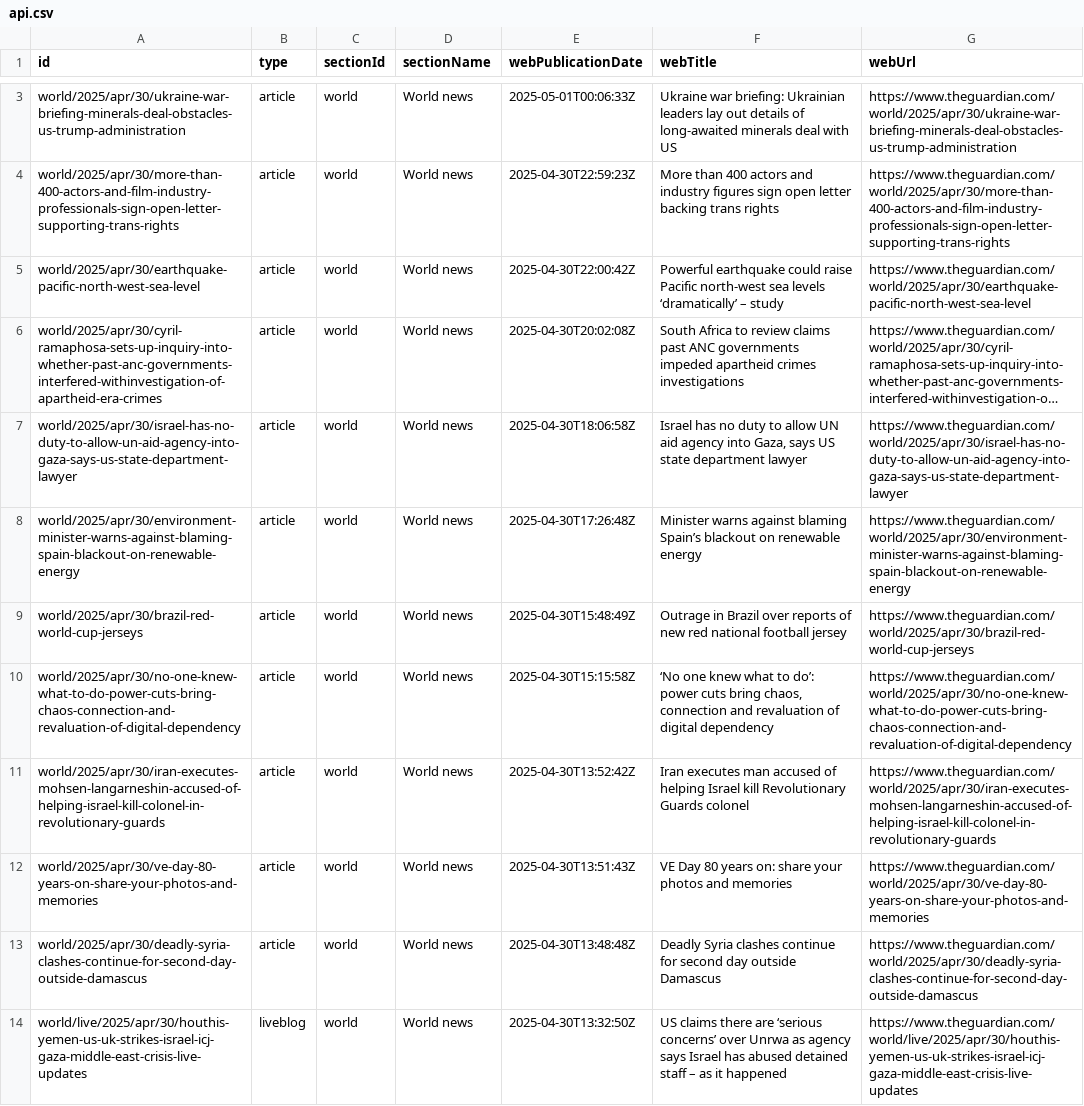
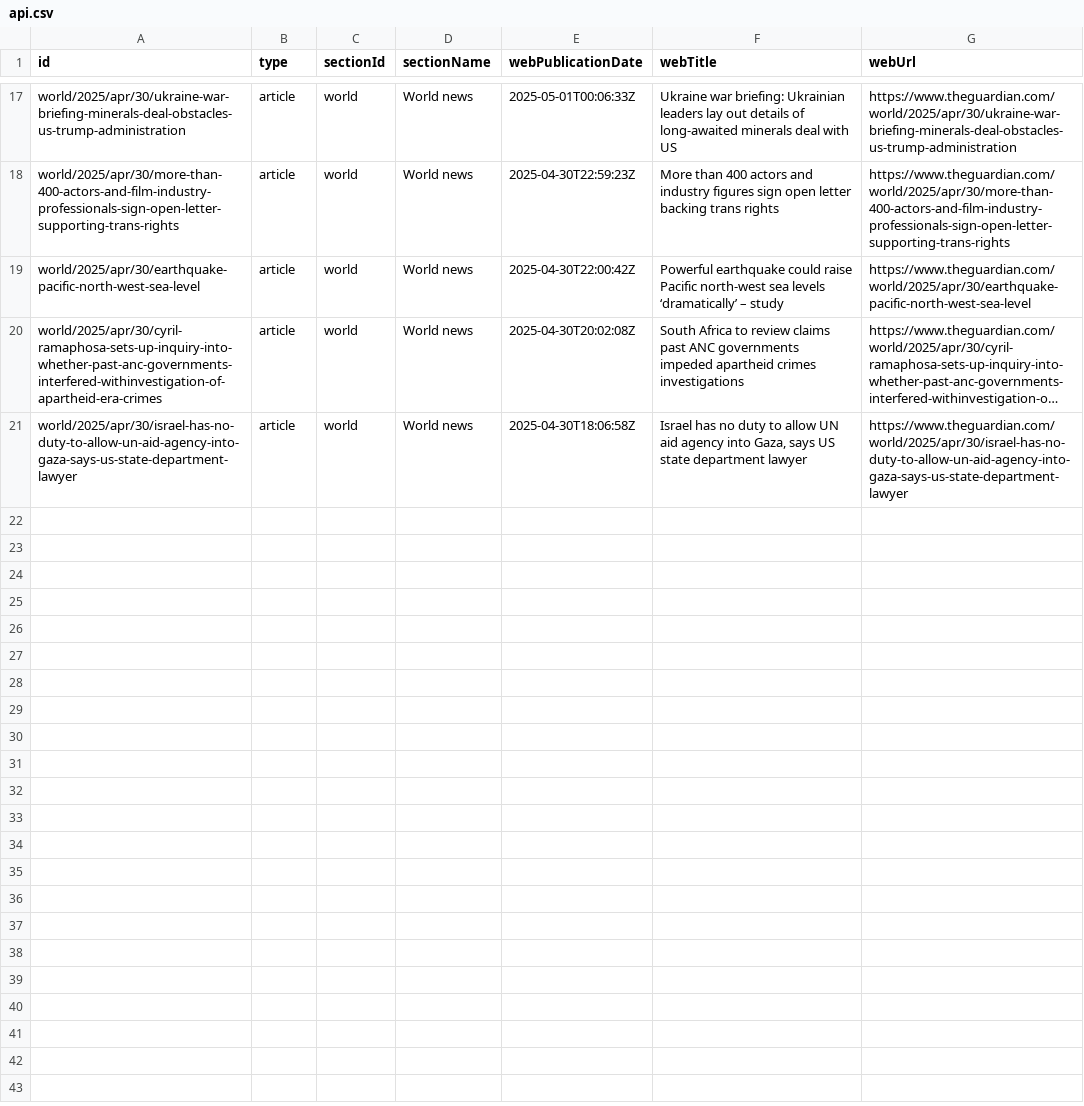
Before and after one commit to 400Ping/OpenSource-Platform, a CSV file: api.csv, drawn as a sheet; only a part is shown, gaps mark what is left out; long unchanged cells end in …; removed rows and columns are numbered as before the commit, all else as after; the diff covers the shown part only; the diff names each change by its address in the sheet, - before the commit and + after, or states it on an @@ line.

```diff
--- a/api.csv
+++ b/api.csv
-row 8: world/2025/apr/30/environment-minister-warns-against-blaming-spain-blackout-on-renewable-energy | article | world | World news | 2025-04-30T17:26:48Z | Minister warns against blaming Spain’s blackout on renewable energy | https://www.theguardian.com/world/2025/apr/30/environment-minister-warns-against-blaming-spain-blackout-on-renewable-energy
-row 9: world/2025/apr/30/brazil-red-world-cup-jerseys | article | world | World news | 2025-04-30T15:48:49Z | Outrage in Brazil over reports of new red national football jersey | https://www.theguardian.com/world/2025/apr/30/brazil-red-world-cup-jerseys
-row 10: world/2025/apr/30/no-one-knew-what-to-do-power-cuts-bring-chaos-connection-and-revaluation-of-digital-dependency | article | world | World news | 2025-04-30T15:15:58Z | ‘No one knew what to do’: power cuts bring chaos, connection and revaluation of digital dependency | https://www.theguardian.com/world/2025/apr/30/no-one-knew-what-to-do-power-cuts-bring-chaos-connection-and-revaluation-of-digital-dependency
-row 11: world/2025/apr/30/iran-executes-mohsen-langarneshin-accused-of-helping-israel-kill-colonel-in-revolutionary-guards | article | world | World news | 2025-04-30T13:52:42Z | Iran executes man accused of helping Israel kill Revolutionary Guards colonel | https://www.theguardian.com/world/2025/apr/30/iran-executes-mohsen-langarneshin-accused-of-helping-israel-kill-colonel-in-revolutionary-guards
-row 12: world/2025/apr/30/ve-day-80-years-on-share-your-photos-and-memories | article | world | World news | 2025-04-30T13:51:43Z | VE Day 80 years on: share your photos and memories | https://www.theguardian.com/world/2025/apr/30/ve-day-80-years-on-share-your-photos-and-memories
-row 13: world/2025/apr/30/deadly-syria-clashes-continue-for-second-day-outside-damascus | article | world | World news | 2025-04-30T13:48:48Z | Deadly Syria clashes continue for second day outside Damascus | https://www.theguardian.com/world/2025/apr/30/deadly-syria-clashes-continue-for-second-day-outside-damascus
-row 14: world/live/2025/apr/30/houthis-yemen-us-uk-strikes-israel-icj-gaza-middle-east-crisis-live-updates | liveblog | world | World news | 2025-04-30T13:32:50Z | US claims there are ‘serious concerns’ over Unrwa as agency says Israel has abused detained staff – as it happened | https://www.theguardian.com/world/live/2025/apr/30/houthis-yemen-us-uk-strikes-israel-icj-gaza-middle-east-crisis-live-updates
```
Also changed, not shown: 14 added rows, 7 removed rows and 2 edited cells elsewhere in this file.
